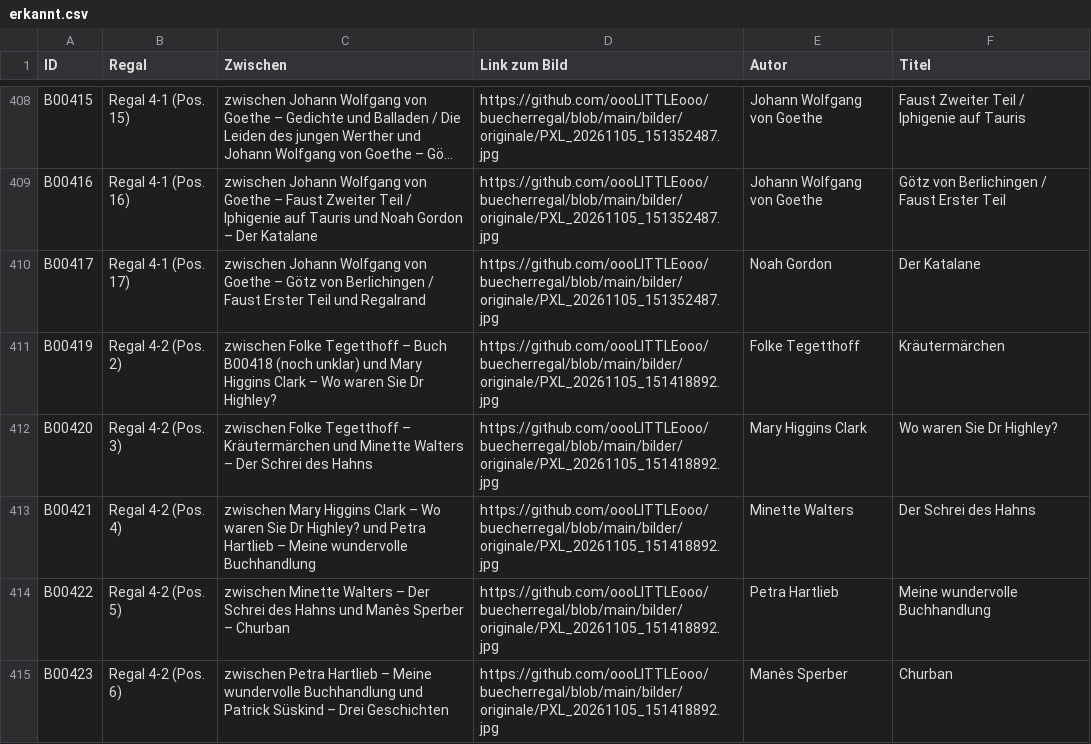
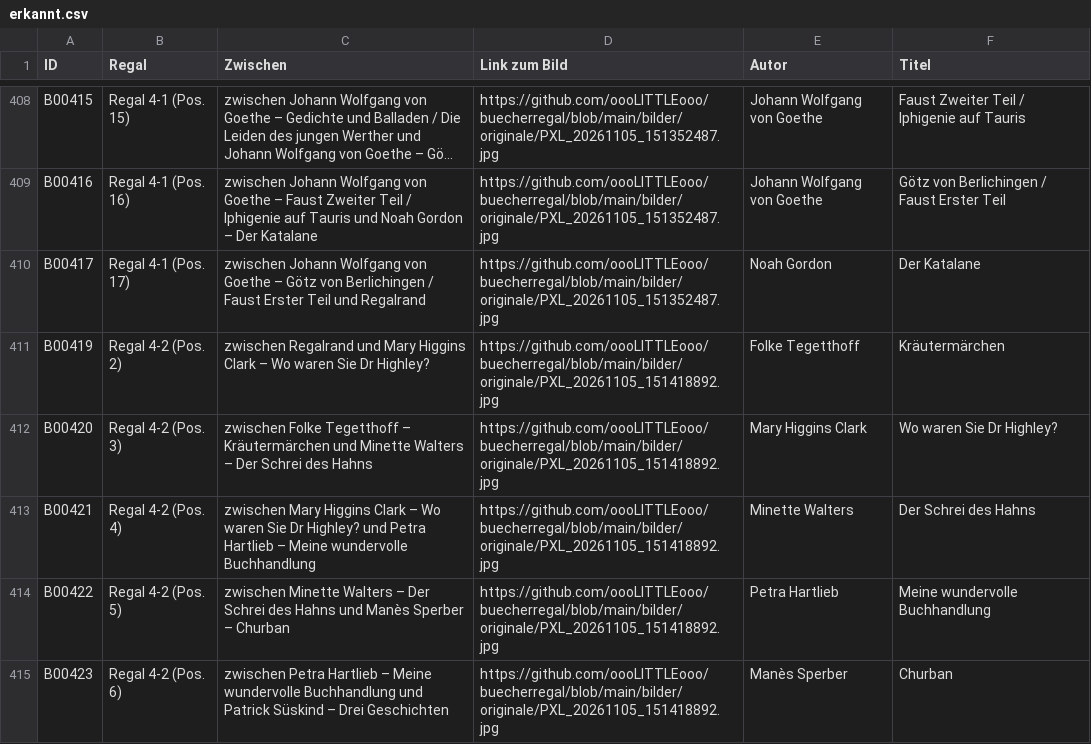
Before and after one commit to oooLITTLEooo/buecherregal, a CSV file: daten/nachkontrolle/erkannt.csv, drawn as a sheet; only a part is shown, gaps mark what is left out; long unchanged cells end in ….

Commit message:
B00418 als Doppelzaehlung von Kraeutermaerchen bestaetigt, weiter mit B00433

```diff
--- a/daten/nachkontrolle/erkannt.csv
+++ b/daten/nachkontrolle/erkannt.csv
@@ -410,3 +410,3 @@ ID;Regal;Zwischen;Link zum Bild;Autor;Titel
 "B00417";"Regal 4-1 (Pos. 17)";"zwischen Johann Wolfgang von Goethe – Götz von Berlichingen / Faust Erster Teil und Regalrand";"https://github.com/oooLITTLEooo/buecherregal/blob/main/bilder/originale/PXL_20261105_151352487.jpg";"Noah Gordon";"Der Katalane"
-"B00419";"Regal 4-2 (Pos. 2)";"zwischen Folke Tegetthoff – Buch B00418 (noch unklar) und Mary Higgins Clark – Wo waren Sie Dr Highley?";"https://github.com/oooLITTLEooo/buecherregal/blob/main/bilder/originale/PXL_20261105_151418892.jpg";"Folke Tegetthoff";"Kräutermärchen"
+"B00419";"Regal 4-2 (Pos. 2)";"zwischen Regalrand und Mary Higgins Clark – Wo waren Sie Dr Highley?";"https://github.com/oooLITTLEooo/buecherregal/blob/main/bilder/originale/PXL_20261105_151418892.jpg";"Folke Tegetthoff";"Kräutermärchen"
 "B00420";"Regal 4-2 (Pos. 3)";"zwischen Folke Tegetthoff – Kräutermärchen und Minette Walters – Der Schrei des Hahns";"https://github.com/oooLITTLEooo/buecherregal/blob/main/bilder/originale/PXL_20261105_151418892.jpg";"Mary Higgins Clark";"Wo waren Sie Dr Highley?"
```
